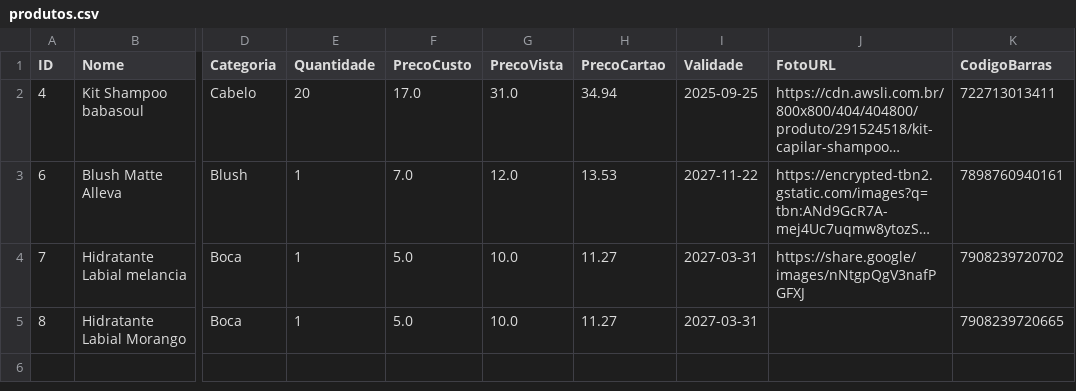
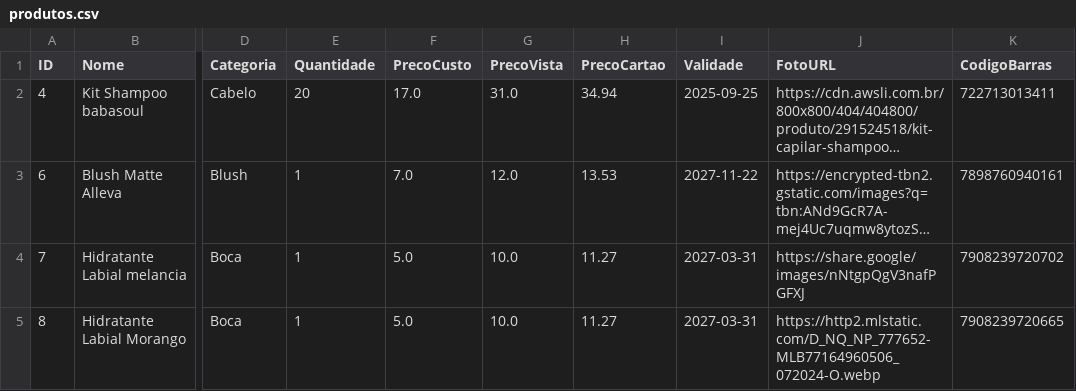
Before and after one commit to ribeiromendes5014-design/minha-loja, a CSV file: produtos.csv, drawn as a sheet; only a part is shown, gaps mark what is left out; long unchanged cells end in …; the diff names each change by its address in the sheet, - before the commit and + after, or states it on an @@ line.

Commit message:
Atualizando produtos

```diff
--- a/produtos.csv
+++ b/produtos.csv
-J5 (FotoURL): (empty)
+J5 (FotoURL): https://http2.mlstatic.com/D_NQ_NP_777652-MLB77164960506_072024-O.webp
```
